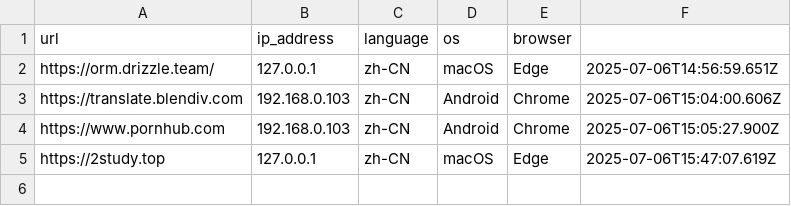
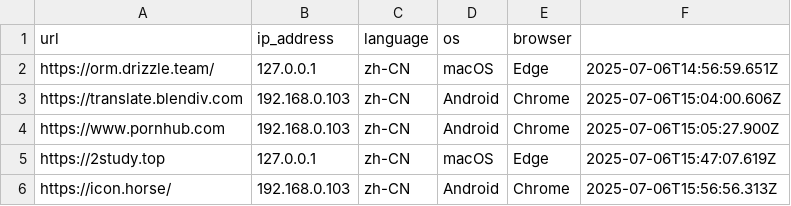
Before and after one commit to excing/testnote, a CSV file: todo.csv, drawn as a sheet.

Commit message:
Update pending submissions - 5 submissions

```diff
--- a/todo.csv
+++ b/todo.csv
@@ -5 +5,2 @@ url,ip_address,language,os,browser
 "https://2study.top","127.0.0.1","zh-CN","macOS","Edge","2025-07-06T15:47:07.619Z"
+"https://icon.horse/","192.168.0.103","zh-CN","Android","Chrome","2025-07-06T15:56:56.313Z"
```
